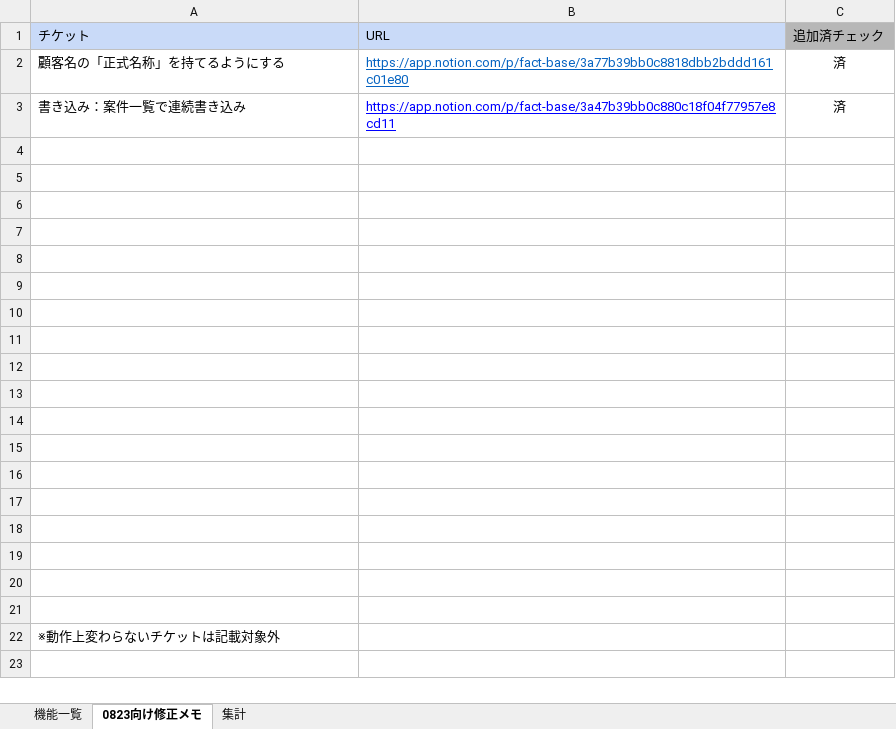
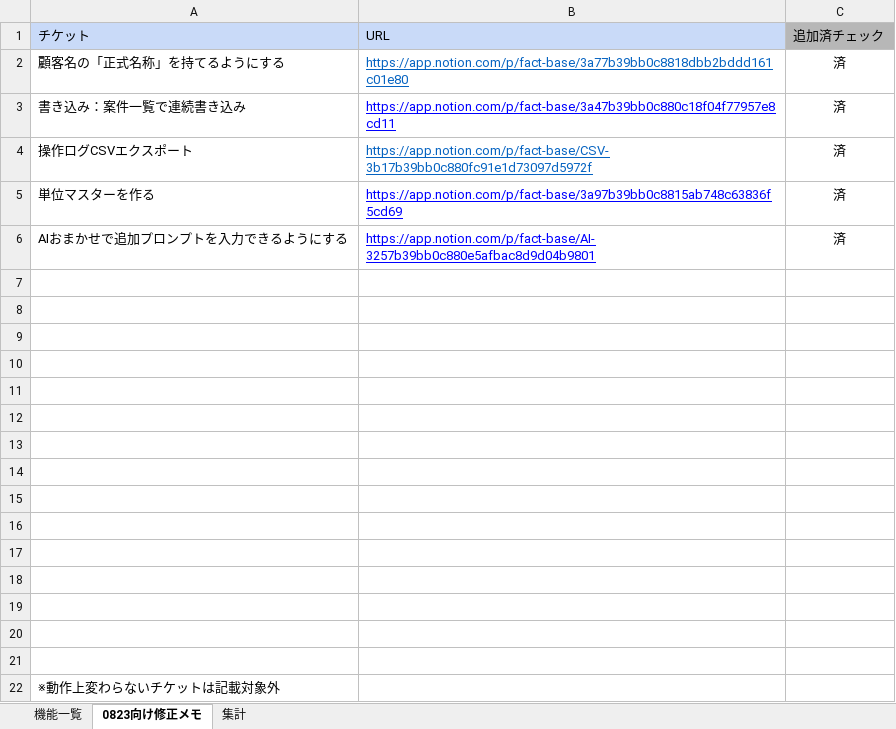
Before and after one commit to kentomurata435/qa-dashboard-app, an Excel workbook: スルーテスト項目.xlsx, sheet 0823向け修正メモ, drawn as a sheet; values as stored, in another font and other column widths than the file's, no borders; charts and pictures not drawn; the diff names each change by its address in the sheet, - before the commit and + after, or states it on an @@ line.

```diff
--- a/スルーテスト項目.xlsx (sheet 0823向け修正メモ)
+++ b/スルーテスト項目.xlsx (sheet 0823向け修正メモ)
-row 4: (empty)
+row 4: 操作ログCSVエクスポート | https://app.notion.com/p/fact-base/CSV-3b17b39bb0c880fc91e1d73097d5972f | 済
-row 5: (empty)
+row 5: 単位マスターを作る | https://app.notion.com/p/fact-base/3a97b39bb0c8815ab748c63836f5cd69 | 済
-row 6: (empty)
+row 6: AIおまかせで追加プロンプトを入力できるようにする | https://app.notion.com/p/fact-base/AI-3257b39bb0c880e5afbac8d9d04b9801 | 済
```
Also changed, not shown: sheet 機能一覧, sheet 集計, formulas that keep their value, hidden cells, 9 other files.
